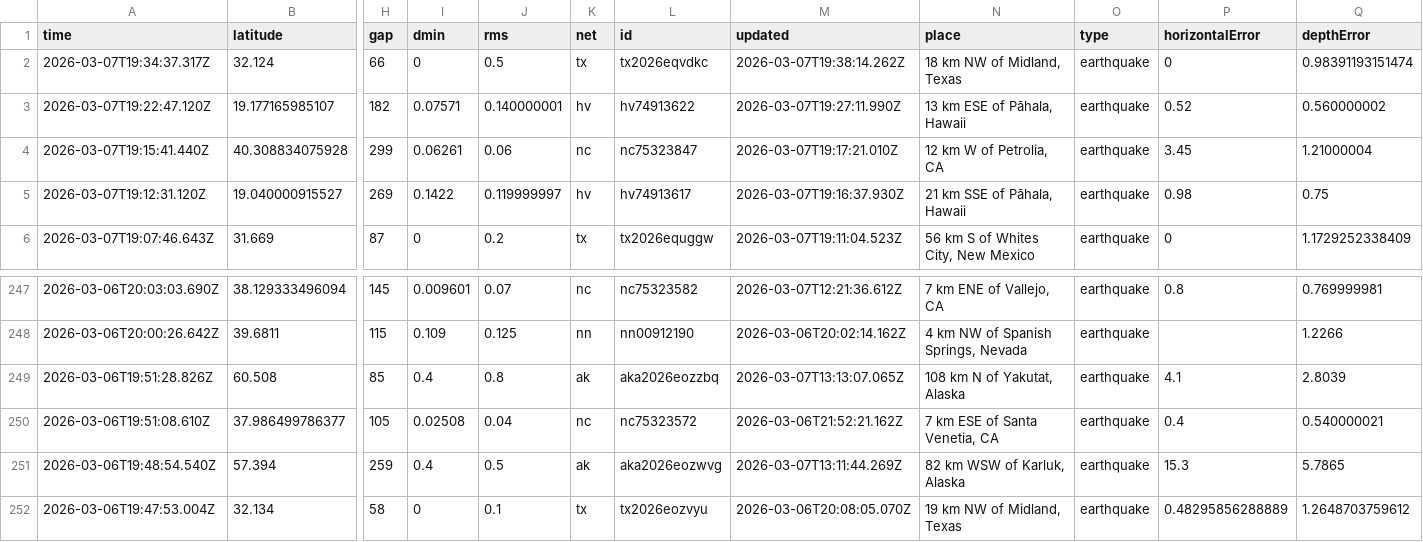
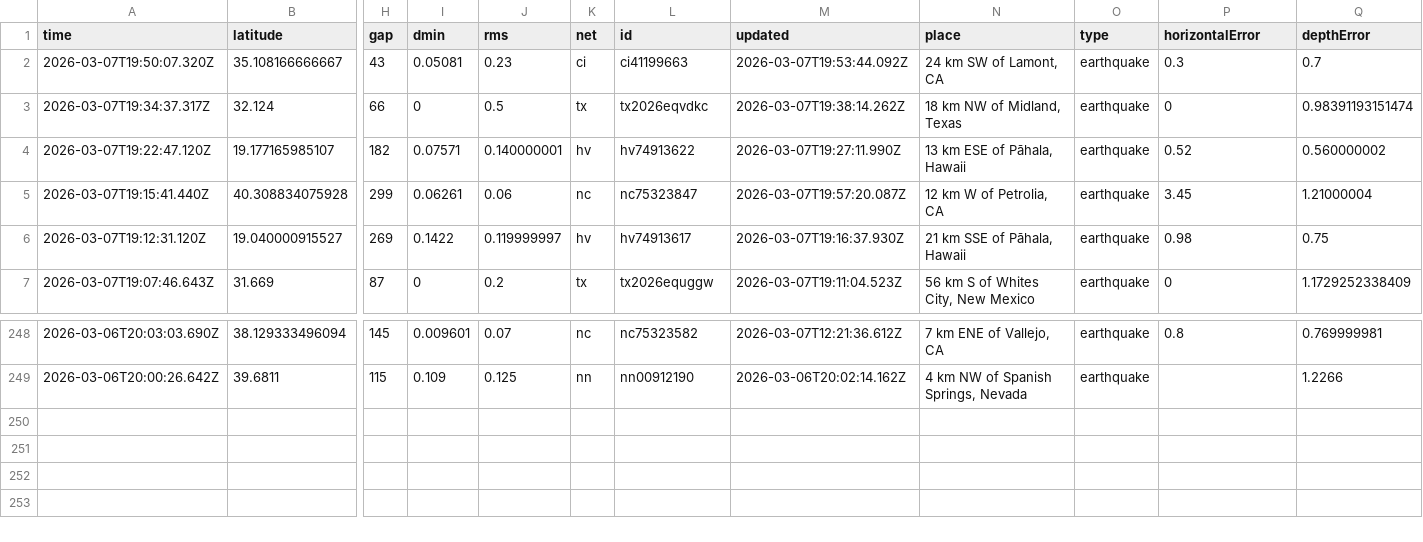
Before and after one commit to Yabsra28/nicar22-github-actions, a CSV file: usgs_current.csv, drawn as a sheet; only a part is shown, gaps mark what is left out; removed rows and columns are numbered as before the commit, all else as after; rows hold the shown columns only; the diff names each change by its address in the sheet, - before the commit and + after, or states it on an @@ line.

```diff
--- a/usgs_current.csv
+++ b/usgs_current.csv
+row 2: 2026-03-07T19:50:07.320Z | 35.108166666667 | 43 | 0.05081 | 0.23 | ci | ci41199663 | 2026-03-07T19:53:44.092Z | 24 km SW of Lamont, CA | earthquake | 0.3 | 0.7
-M5 (updated): 2026-03-07T19:17:21.010Z
+M5 (updated): 2026-03-07T19:57:20.087Z
-row 249: 2026-03-06T19:51:28.826Z | 60.508 | 85 | 0.4 | 0.8 | ak | aka2026eozzbq | 2026-03-07T13:13:07.065Z | 108 km N of Yakutat, Alaska | earthquake | 4.1 | 2.8039
-row 250: 2026-03-06T19:51:08.610Z | 37.986499786377 | 105 | 0.02508 | 0.04 | nc | nc75323572 | 2026-03-06T21:52:21.162Z | 7 km ESE of Santa Venetia, CA | earthquake | 0.4 | 0.540000021
-row 251: 2026-03-06T19:48:54.540Z | 57.394 | 259 | 0.4 | 0.5 | ak | aka2026eozwvg | 2026-03-07T13:11:44.269Z | 82 km WSW of Karluk, Alaska | earthquake | 15.3 | 5.7865
-row 252: 2026-03-06T19:47:53.004Z | 32.134 | 58 | 0 | 0.1 | tx | tx2026eozvyu | 2026-03-06T20:08:05.070Z | 19 km NW of Midland, Texas | earthquake | 0.48295856288889 | 1.2648703759612
```
